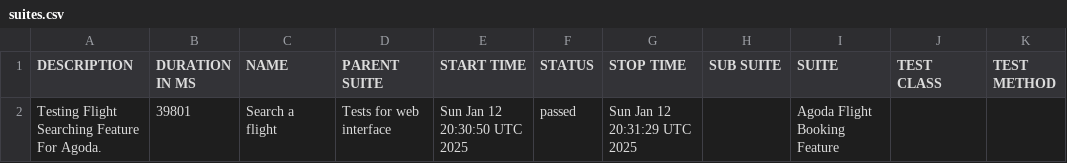
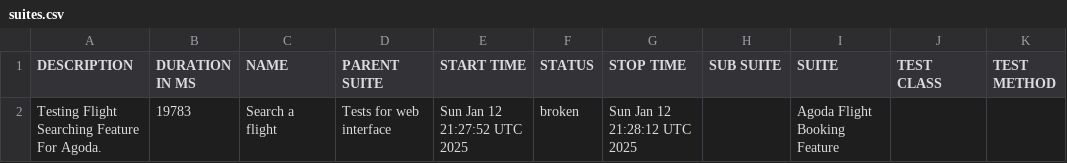
Before and after one commit to usama-arbisoft1/agoda-reports, a CSV file: data/suites.csv, drawn as a sheet.

```diff
--- a/data/suites.csv
+++ b/data/suites.csv
@@ -1,2 +1,2 @@
 "DESCRIPTION","DURATION IN MS","NAME","PARENT SUITE","START TIME","STATUS","STOP TIME","SUB SUITE","SUITE","TEST CLASS","TEST METHOD"
-"Testing Flight Searching Feature For Agoda.","39801","Search a flight","Tests for web interface","Sun Jan 12 20:30:50 UTC 2025","passed","Sun Jan 12 20:31:29 UTC 2025","","Agoda Flight Booking Feature","",""
+"Testing Flight Searching Feature For Agoda.","19783","Search a flight","Tests for web interface","Sun Jan 12 21:27:52 UTC 2025","broken","Sun Jan 12 21:28:12 UTC 2025","","Agoda Flight Booking Feature","",""
```
Also changed, not shown: 53 other files.
